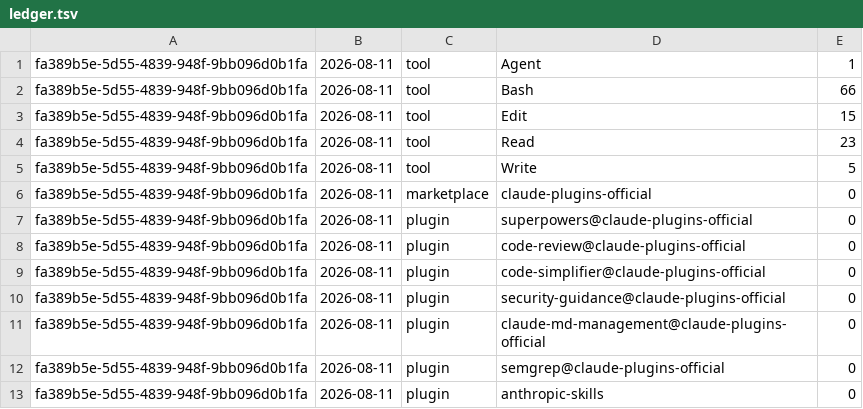
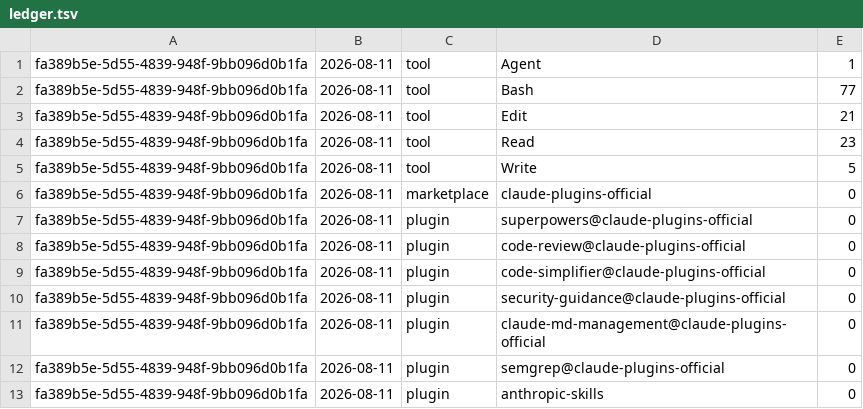
Before and after one commit to LeavesJ/felix-home, a TSV file: projects/felix/memory/ledger.tsv, drawn as a sheet.

```diff
--- a/projects/felix/memory/ledger.tsv
+++ b/projects/felix/memory/ledger.tsv
@@ -1,4 +1,4 @@
 fa389b5e-5d55-4839-948f-9bb096d0b1fa	2026-08-11	tool	Agent	1
-fa389b5e-5d55-4839-948f-9bb096d0b1fa	2026-08-11	tool	Bash	66
-fa389b5e-5d55-4839-948f-9bb096d0b1fa	2026-08-11	tool	Edit	15
+fa389b5e-5d55-4839-948f-9bb096d0b1fa	2026-08-11	tool	Bash	77
+fa389b5e-5d55-4839-948f-9bb096d0b1fa	2026-08-11	tool	Edit	21
 fa389b5e-5d55-4839-948f-9bb096d0b1fa	2026-08-11	tool	Read	23
```
Also changed, not shown: 6 other files.
